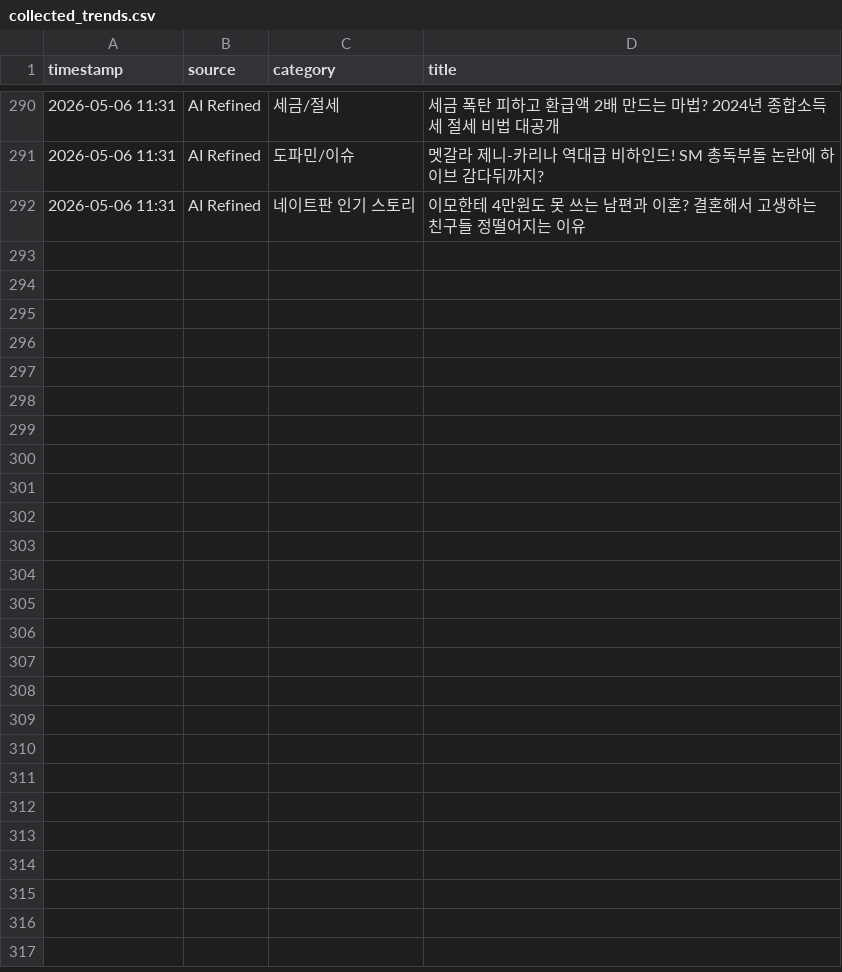
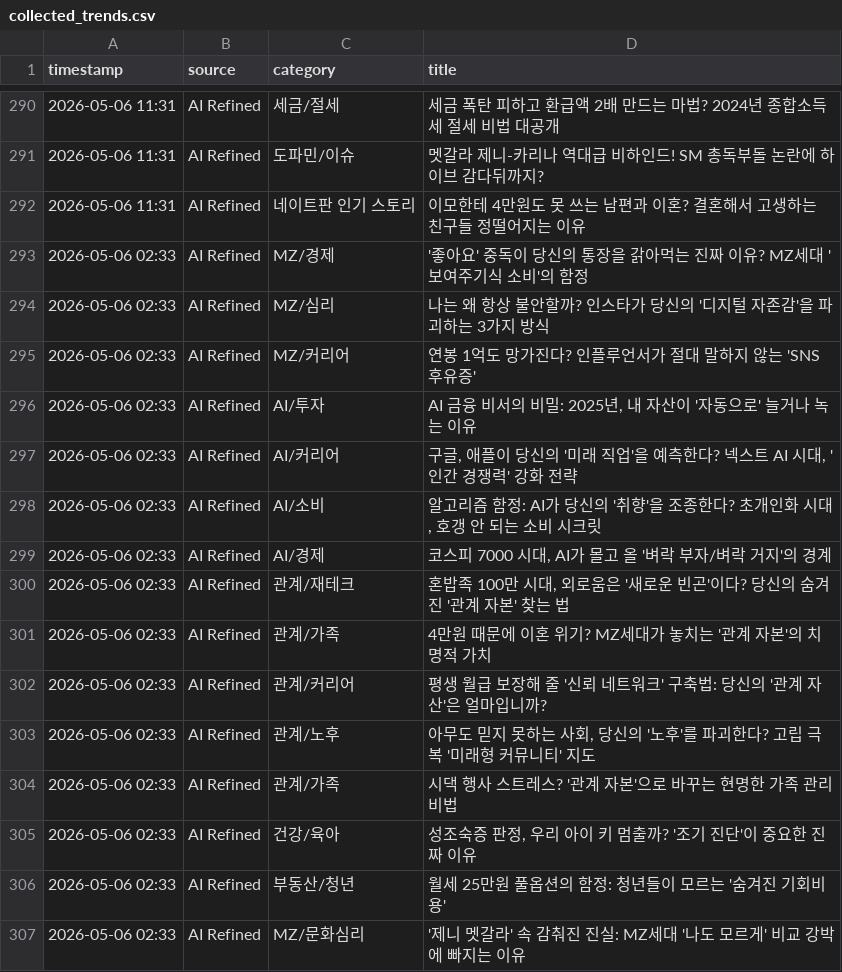
Before and after one commit to jjangdol0205/blogautoupdatenew, a CSV file: collected_trends.csv, drawn as a sheet; only a part is shown, gaps mark what is left out; the diff names each change by its address in the sheet, - before the commit and + after, or states it on an @@ line.

```diff
--- a/collected_trends.csv
+++ b/collected_trends.csv
+row 293: 2026-05-06 02:33 | AI Refined | MZ/경제 | '좋아요' 중독이 당신의 통장을 갉아먹는 진짜 이유? MZ세대 '보여주기식 소비'의 함정
+row 294: 2026-05-06 02:33 | AI Refined | MZ/심리 | 나는 왜 항상 불안할까? 인스타가 당신의 '디지털 자존감'을 파괴하는 3가지 방식
+row 295: 2026-05-06 02:33 | AI Refined | MZ/커리어 | 연봉 1억도 망가진다? 인플루언서가 절대 말하지 않는 'SNS 후유증'
+row 296: 2026-05-06 02:33 | AI Refined | AI/투자 | AI 금융 비서의 비밀: 2025년, 내 자산이 '자동으로' 늘거나 녹는 이유
+row 297: 2026-05-06 02:33 | AI Refined | AI/커리어 | 구글, 애플이 당신의 '미래 직업'을 예측한다? 넥스트 AI 시대, '인간 경쟁력' 강화 전략
+row 298: 2026-05-06 02:33 | AI Refined | AI/소비 | 알고리즘 함정: AI가 당신의 '취향'을 조종한다? 초개인화 시대, 호갱 안 되는 소비 시크릿
+row 299: 2026-05-06 02:33 | AI Refined | AI/경제 | 코스피 7000 시대, AI가 몰고 올 '벼락 부자/벼락 거지'의 경계
+row 300: 2026-05-06 02:33 | AI Refined | 관계/재테크 | 혼밥족 100만 시대, 외로움은 '새로운 빈곤'이다? 당신의 숨겨진 '관계 자본' 찾는 법
+row 301: 2026-05-06 02:33 | AI Refined | 관계/가족 | 4만원 때문에 이혼 위기? MZ세대가 놓치는 '관계 자본'의 치명적 가치
+row 302: 2026-05-06 02:33 | AI Refined | 관계/커리어 | 평생 월급 보장해 줄 '신뢰 네트워크' 구축법: 당신의 '관계 자산'은 얼마입니까?
+row 303: 2026-05-06 02:33 | AI Refined | 관계/노후 | 아무도 믿지 못하는 사회, 당신의 '노후'를 파괴한다? 고립 극복 '미래형 커뮤니티' 지도
+row 304: 2026-05-06 02:33 | AI Refined | 관계/가족 | 시댁 행사 스트레스? '관계 자본'으로 바꾸는 현명한 가족 관리 비법
+row 305: 2026-05-06 02:33 | AI Refined | 건강/육아 | 성조숙증 판정, 우리 아이 키 멈출까? '조기 진단'이 중요한 진짜 이유
+row 306: 2026-05-06 02:33 | AI Refined | 부동산/청년 | 월세 25만원 풀옵션의 함정: 청년들이 모르는 '숨겨진 기회비용'
+row 307: 2026-05-06 02:33 | AI Refined | MZ/문화심리 | '제니 멧갈라' 속 감춰진 진실: MZ세대 '나도 모르게' 비교 강박에 빠지는 이유
```
